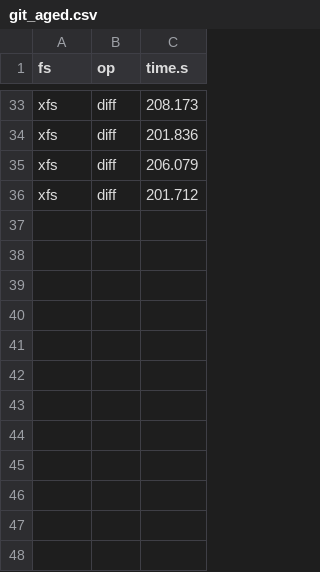
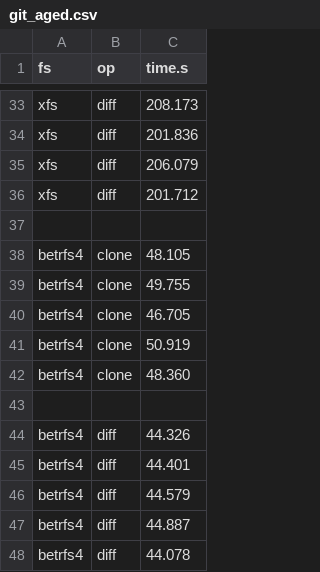
Before and after one commit to zhanyang/dissertation, a CSV file: data/raw/git_aged.csv, drawn as a sheet; only a part is shown, gaps mark what is left out.

Commit message:
B4 aged app, dir_rename

```diff
--- a/data/raw/git_aged.csv
+++ b/data/raw/git_aged.csv
@@ -36 +36,13 @@ xfs, diff, 206.079
 xfs, diff, 201.712
+
+betrfs4, clone, 48.105
+betrfs4, clone, 49.755
+betrfs4, clone, 46.705
+betrfs4, clone, 50.919
+betrfs4, clone, 48.360
+
+betrfs4, diff, 44.326
+betrfs4, diff, 44.401
+betrfs4, diff, 44.579
+betrfs4, diff, 44.887
+betrfs4, diff, 44.078
```
Also changed, not shown: data/raw/dir_rename_aged.csv, data/raw/imap_aged.csv, 8 other files.
